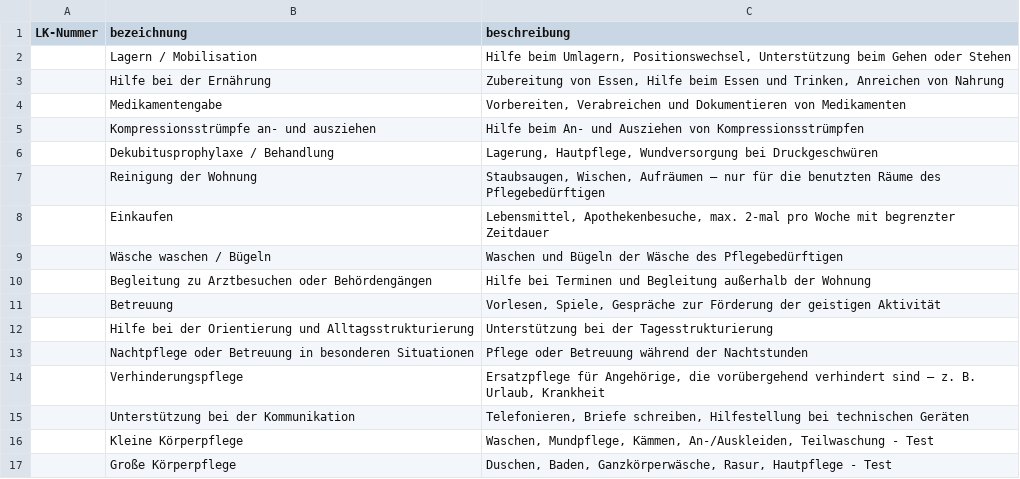
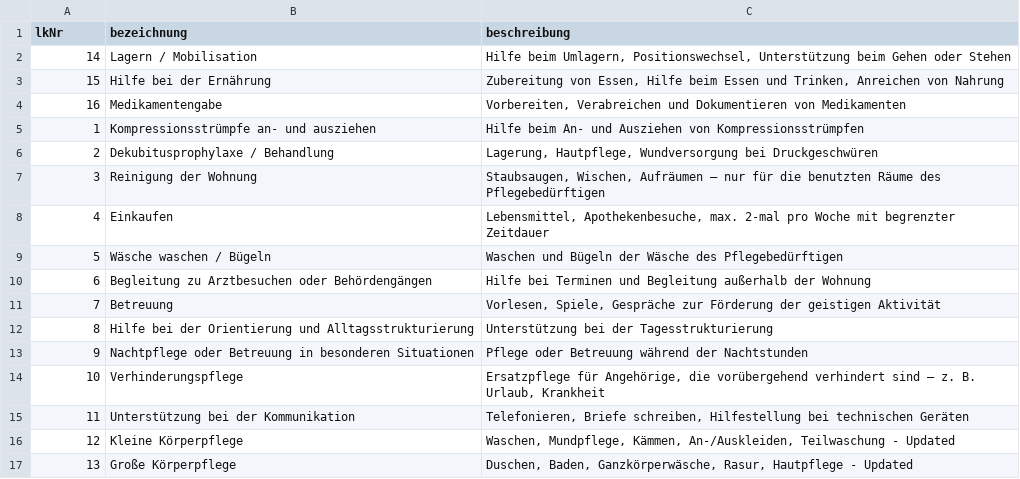
Before and after one commit to christiank02/fa24a-patientenverwaltung, a CSV file: src/main/resources/files/Leistungen.csv, drawn as a sheet.

```diff
--- a/src/main/resources/files/Leistungen.csv
+++ b/src/main/resources/files/Leistungen.csv
@@ -1,17 +1,17 @@
-LK-Nummer;bezeichnung;beschreibung
-;Lagern / Mobilisation;Hilfe beim Umlagern, Positionswechsel, Unterstützung beim Gehen oder Stehen
-;Hilfe bei der Ernährung;Zubereitung von Essen, Hilfe beim Essen und Trinken, Anreichen von Nahrung
-;Medikamentengabe;Vorbereiten, Verabreichen und Dokumentieren von Medikamenten
-;Kompressionsstrümpfe an- und ausziehen;Hilfe beim An- und Ausziehen von Kompressionsstrümpfen
-;Dekubitusprophylaxe / Behandlung;Lagerung, Hautpflege, Wundversorgung bei Druckgeschwüren
-;Reinigung der Wohnung;Staubsaugen, Wischen, Aufräumen – nur für die benutzten Räume des Pflegebedürftigen
-;Einkaufen;Lebensmittel, Apothekenbesuche, max. 2-mal pro Woche mit begrenzter Zeitdauer
-;Wäsche waschen / Bügeln;Waschen und Bügeln der Wäsche des Pflegebedürftigen
-;Begleitung zu Arztbesuchen oder Behördengängen;Hilfe bei Terminen und Begleitung außerhalb der Wohnung
-;Betreuung;Vorlesen, Spiele, Gespräche zur Förderung der geistigen Aktivität
-;Hilfe bei der Orientierung und Alltagsstrukturierung;Unterstützung bei der Tagesstrukturierung
-;Nachtpflege oder Betreuung in besonderen Situationen;Pflege oder Betreuung während der Nachtstunden
-;Verhinderungspflege;Ersatzpflege für Angehörige, die vorübergehend verhindert sind – z. B. Urlaub, Krankheit
-;Unterstützung bei der Kommunikation;Telefonieren, Briefe schreiben, Hilfestellung bei technischen Geräten
-;Kleine Körperpflege;Waschen, Mundpflege, Kämmen, An-/Auskleiden, Teilwaschung - Test
-;Große Körperpflege;Duschen, Baden, Ganzkörperwäsche, Rasur, Hautpflege - Test
+lkNr;bezeichnung;beschreibung
+14;Lagern / Mobilisation;Hilfe beim Umlagern, Positionswechsel, Unterstützung beim Gehen oder Stehen
+15;Hilfe bei der Ernährung;Zubereitung von Essen, Hilfe beim Essen und Trinken, Anreichen von Nahrung
+16;Medikamentengabe;Vorbereiten, Verabreichen und Dokumentieren von Medikamenten
+1;Kompressionsstrümpfe an- und ausziehen;Hilfe beim An- und Ausziehen von Kompressionsstrümpfen
+2;Dekubitusprophylaxe / Behandlung;Lagerung, Hautpflege, Wundversorgung bei Druckgeschwüren
+3;Reinigung der Wohnung;Staubsaugen, Wischen, Aufräumen – nur für die benutzten Räume des Pflegebedürftigen
+4;Einkaufen;Lebensmittel, Apothekenbesuche, max. 2-mal pro Woche mit begrenzter Zeitdauer
+5;Wäsche waschen / Bügeln;Waschen und Bügeln der Wäsche des Pflegebedürftigen
+6;Begleitung zu Arztbesuchen oder Behördengängen;Hilfe bei Terminen und Begleitung außerhalb der Wohnung
+7;Betreuung;Vorlesen, Spiele, Gespräche zur Förderung der geistigen Aktivität
+8;Hilfe bei der Orientierung und Alltagsstrukturierung;Unterstützung bei der Tagesstrukturierung
+9;Nachtpflege oder Betreuung in besonderen Situationen;Pflege oder Betreuung während der Nachtstunden
+10;Verhinderungspflege;Ersatzpflege für Angehörige, die vorübergehend verhindert sind – z. B. Urlaub, Krankheit
+11;Unterstützung bei der Kommunikation;Telefonieren, Briefe schreiben, Hilfestellung bei technischen Geräten
+12;Kleine Körperpflege;Waschen, Mundpflege, Kämmen, An-/Auskleiden, Teilwaschung - Updated
+13;Große Körperpflege;Duschen, Baden, Ganzkörperwäsche, Rasur, Hautpflege - Updated
```
Also changed, not shown: 12 other files.
